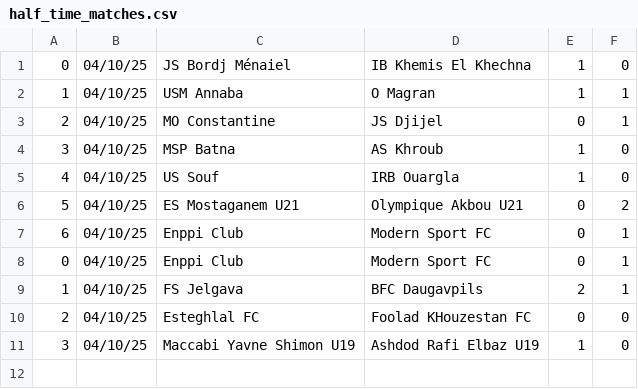
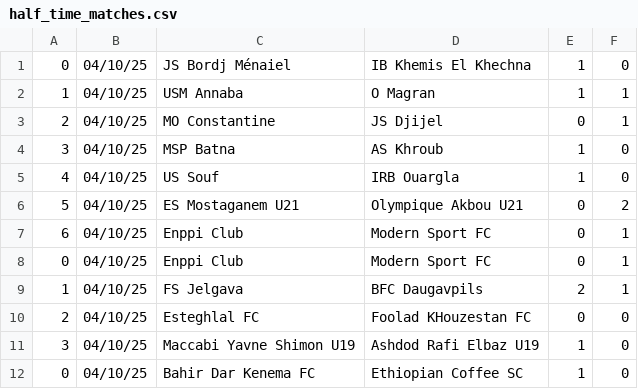
Before and after one commit to JOSPHATT/Finished_Matches, a CSV file: half_time_matches.csv, drawn as a sheet; the diff names each change by its address in the sheet, - before the commit and + after, or states it on an @@ line.

```diff
--- a/half_time_matches.csv
+++ b/half_time_matches.csv
+row 12: 0 | 04/10/25 | Bahir Dar Kenema FC | Ethiopian Coffee SC | 1 | 0
```
Also changed, not shown: Finished_matches.csv.
